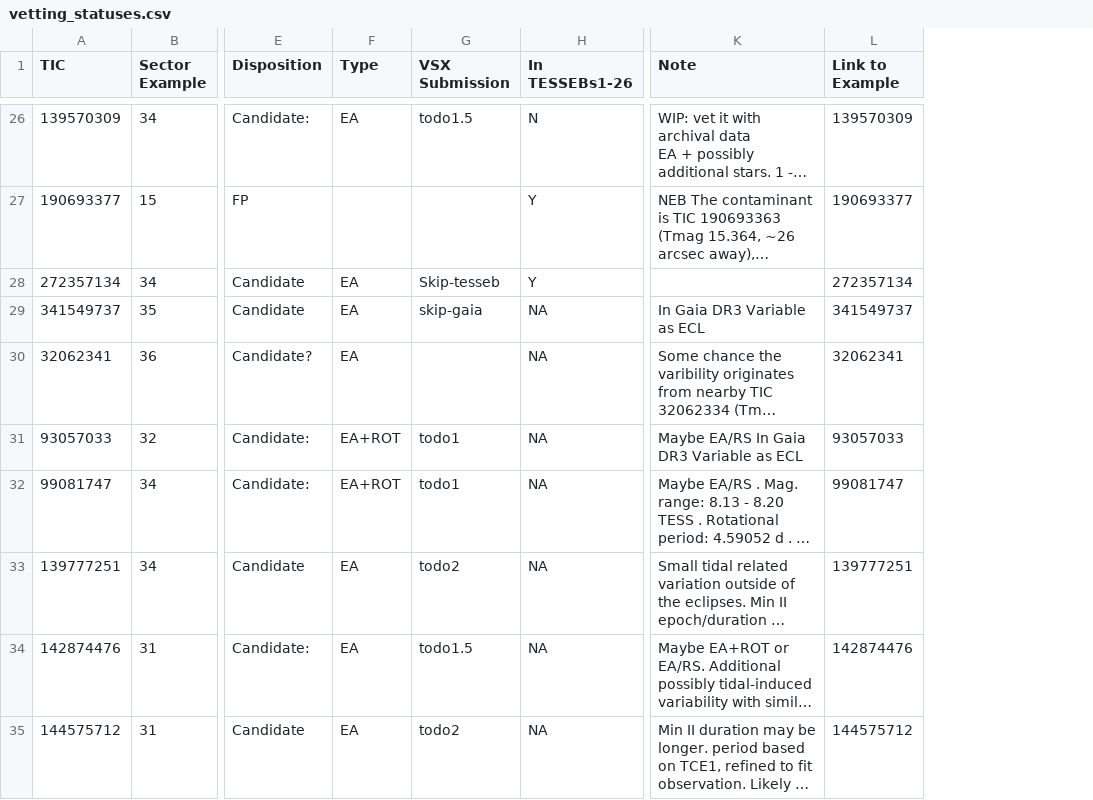
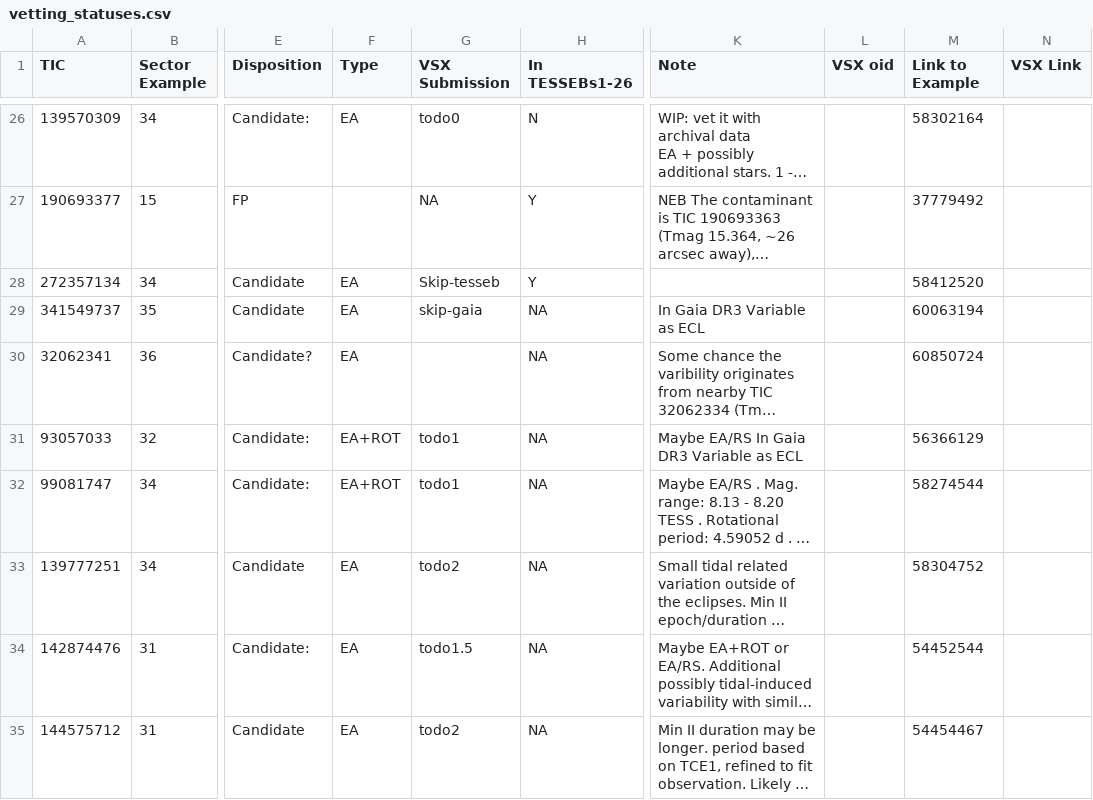
Before and after one commit to orionlee/pht_eb_stats2, a CSV file: data/vetting_statuses.csv, drawn as a sheet; only a part is shown, gaps mark what is left out; long unchanged cells end in …; addresses are those after the commit; the diff covers the shown part only; the diff names each change by its address in the sheet, - before the commit and + after, or states it on an @@ line.

Commit message:
Vetting status update, mainly on VSX submission

```diff
--- a/data/vetting_statuses.csv
+++ b/data/vetting_statuses.csv
+column L (VSX oid), empty
+column N (VSX Link), empty
-G26 (VSX Submission): todo1.5
+G26 (VSX Submission): todo0
-M26 (Link to Example): 139570309
+M26 (Link to Example): 58302164
-G27 (VSX Submission): (empty)
+G27 (VSX Submission): NA
-M27 (Link to Example): 190693377
+M27 (Link to Example): 37779492
-M28 (Link to Example): 272357134
+M28 (Link to Example): 58412520
-M29 (Link to Example): 341549737
+M29 (Link to Example): 60063194
-M30 (Link to Example): 32062341
+M30 (Link to Example): 60850724
-M31 (Link to Example): 93057033
+M31 (Link to Example): 56366129
-M32 (Link to Example): 99081747
+M32 (Link to Example): 58274544
-M33 (Link to Example): 139777251
+M33 (Link to Example): 58304752
-M34 (Link to Example): 142874476
+M34 (Link to Example): 54452544
-M35 (Link to Example): 144575712
+M35 (Link to Example): 54454467
```
Also changed, not shown: 3 added rows and 40 edited cells elsewhere in this file.
